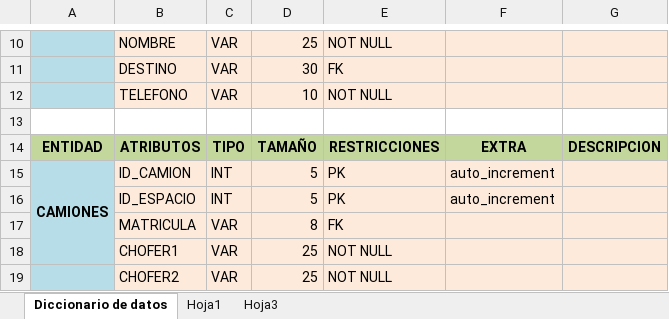
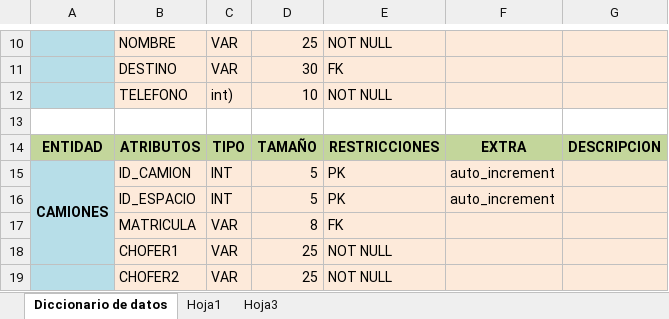
Before and after one commit to vazqujaa/DAJAYA, an Excel workbook: Diccionario.xlsx, sheet Diccionario de datos, drawn as a sheet; only a part is shown, gaps mark what is left out; values as stored, in another font and other column widths than the file's, no borders; the diff names each change by its address in the sheet, - before the commit and + after, or states it on an @@ line.

```diff
--- a/Diccionario.xlsx (sheet Diccionario de datos)
+++ b/Diccionario.xlsx (sheet Diccionario de datos)
-C12: VAR
+C12: int)
```
Also changed, not shown: 19 other files.
